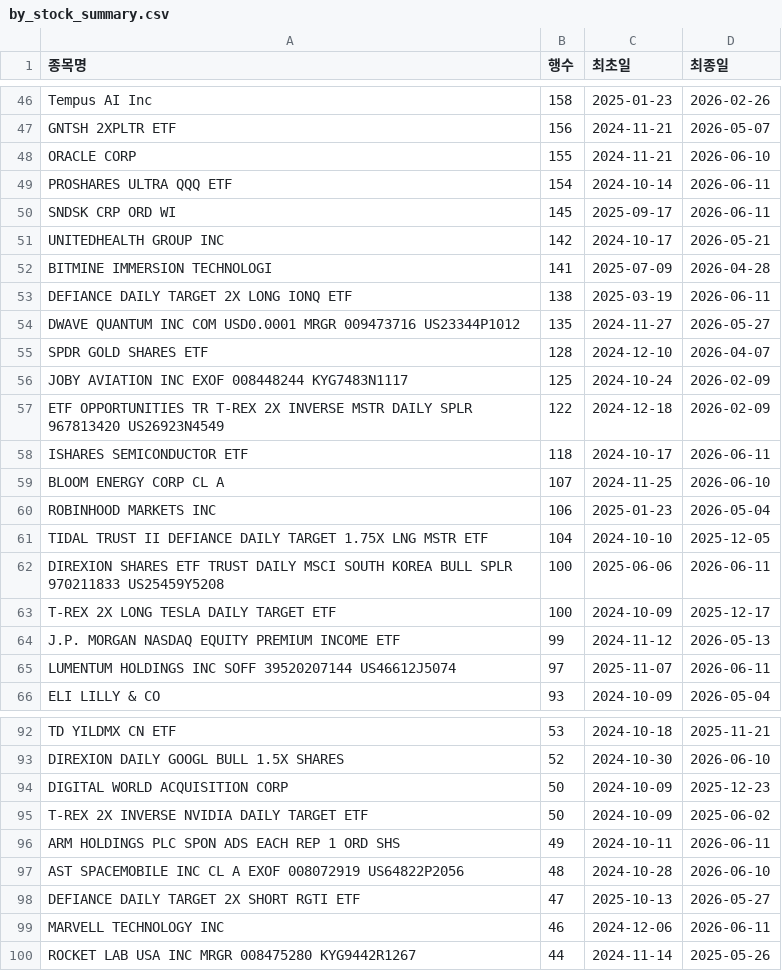
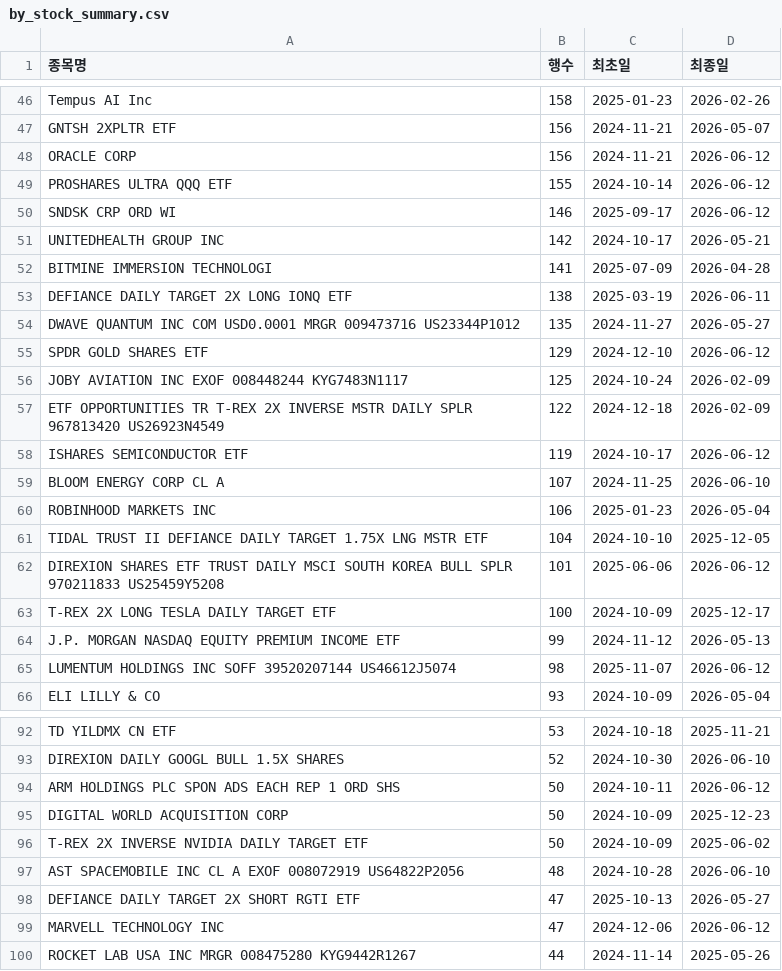
Before and after one commit to HaminKim/reant_streamlit, a CSV file: processed/by_stock_summary.csv, drawn as a sheet; only a part is shown, gaps mark what is left out; the diff covers the shown part only.

```diff
--- a/processed/by_stock_summary.csv
+++ b/processed/by_stock_summary.csv
@@ -47,5 +47,5 @@ Tempus AI Inc,158,2025-01-23,2026-02-26
 GNTSH 2XPLTR ETF,156,2024-11-21,2026-05-07
-ORACLE CORP,155,2024-11-21,2026-06-10
-PROSHARES ULTRA QQQ ETF,154,2024-10-14,2026-06-11
-SNDSK CRP ORD WI,145,2025-09-17,2026-06-11
+ORACLE CORP,156,2024-11-21,2026-06-12
+PROSHARES ULTRA QQQ ETF,155,2024-10-14,2026-06-12
+SNDSK CRP ORD WI,146,2025-09-17,2026-06-12
 UNITEDHEALTH GROUP INC,142,2024-10-17,2026-05-21
@@ -54,6 +54,6 @@ DEFIANCE DAILY TARGET 2X LONG IONQ ETF,138,2025-03-19,2026-06-11
 DWAVE QUANTUM INC COM USD0.0001 MRGR 009473716 US23344P1012,135,2024-11-27,2026-05-27
-SPDR GOLD SHARES ETF,128,2024-12-10,2026-04-07
+SPDR GOLD SHARES ETF,129,2024-12-10,2026-06-12
 JOBY AVIATION INC EXOF 008448244 KYG7483N1117,125,2024-10-24,2026-02-09
 ETF OPPORTUNITIES TR T-REX 2X INVERSE MSTR DAILY SPLR 967813420 US26923N4549,122,2024-12-18,2026-02-09
-ISHARES SEMICONDUCTOR ETF,118,2024-10-17,2026-06-11
+ISHARES SEMICONDUCTOR ETF,119,2024-10-17,2026-06-12
 BLOOM ENERGY CORP CL A,107,2024-11-25,2026-06-10
@@ -61,6 +61,6 @@ ROBINHOOD MARKETS INC,106,2025-01-23,2026-05-04
 TIDAL TRUST II DEFIANCE DAILY TARGET 1.75X LNG MSTR ETF,104,2024-10-10,2025-12-05
-DIREXION SHARES ETF TRUST DAILY MSCI SOUTH KOREA BULL SPLR 970211833 US25459Y5208,100,2025-06-06,2026-06-11
+DIREXION SHARES ETF TRUST DAILY MSCI SOUTH KOREA BULL SPLR 970211833 US25459Y5208,101,2025-06-06,2026-06-12
 T-REX 2X LONG TESLA DAILY TARGET ETF,100,2024-10-09,2025-12-17
 J.P. MORGAN NASDAQ EQUITY PREMIUM INCOME ETF,99,2024-11-12,2026-05-13
-LUMENTUM HOLDINGS INC SOFF 39520207144 US46612J5074,97,2025-11-07,2026-06-11
+LUMENTUM HOLDINGS INC SOFF 39520207144 US46612J5074,98,2025-11-07,2026-06-12
 ELI LILLY & CO,93,2024-10-09,2026-05-04
@@ -93,8 +93,8 @@ TD YILDMX CN ETF,53,2024-10-18,2025-11-21
 DIREXION DAILY GOOGL BULL 1.5X SHARES,52,2024-10-30,2026-06-10
+ARM HOLDINGS PLC SPON ADS EACH REP 1 ORD SHS,50,2024-10-11,2026-06-12
 DIGITAL WORLD ACQUISITION CORP,50,2024-10-09,2025-12-23
 T-REX 2X INVERSE NVIDIA DAILY TARGET ETF,50,2024-10-09,2025-06-02
-ARM HOLDINGS PLC SPON ADS EACH REP 1 ORD SHS,49,2024-10-11,2026-06-11
 AST SPACEMOBILE INC CL A EXOF 008072919 US64822P2056,48,2024-10-28,2026-06-10
 DEFIANCE DAILY TARGET 2X SHORT RGTI ETF,47,2025-10-13,2026-05-27
-MARVELL TECHNOLOGY INC,46,2024-12-06,2026-06-11
+MARVELL TECHNOLOGY INC,47,2024-12-06,2026-06-12
 ROCKET LAB USA INC MRGR 008475280 KYG9442R1267,44,2024-11-14,2025-05-26
```
Also changed, not shown: 15 added rows, 14 removed rows and 52 edited cells elsewhere in this file, 3 other files.
